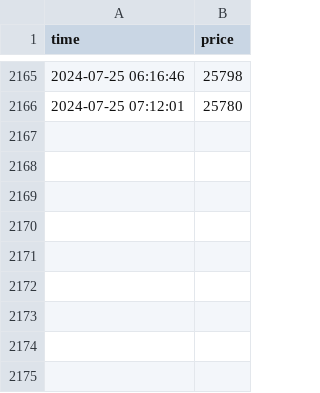
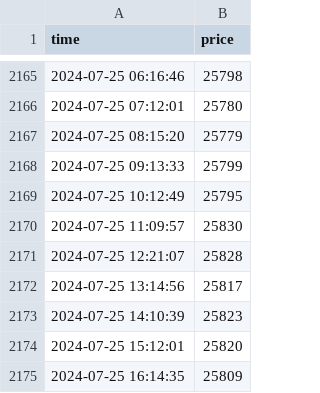
Before and after one commit to khiemdoan/market-today, a CSV file: data/p2p.csv, drawn as a sheet; only a part is shown, gaps mark what is left out.

Commit message:
Sync data

```diff
--- a/data/p2p.csv
+++ b/data/p2p.csv
@@ -2166 +2166,10 @@ time,price
 2024-07-25 07:12:01,25780
+2024-07-25 08:15:20,25779
+2024-07-25 09:13:33,25799
+2024-07-25 10:12:49,25795
+2024-07-25 11:09:57,25830
+2024-07-25 12:21:07,25828
+2024-07-25 13:14:56,25817
+2024-07-25 14:10:39,25823
+2024-07-25 15:12:01,25820
+2024-07-25 16:14:35,25809
```
